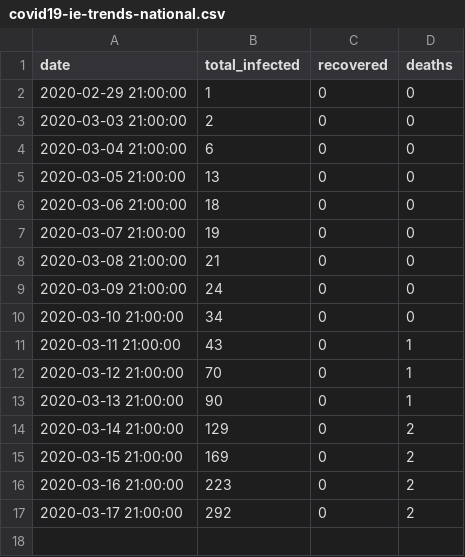
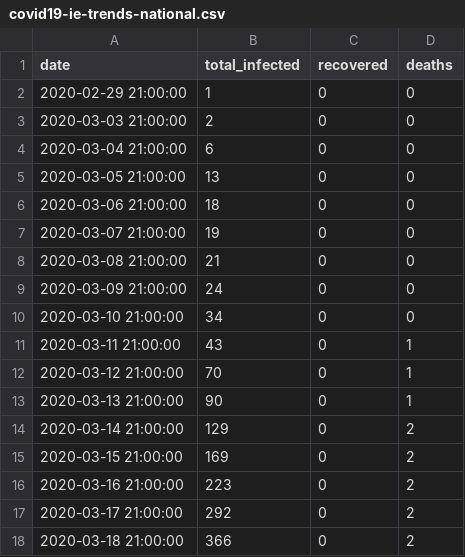
Before and after one commit to wpa/COVID-19, a CSV file: national-trend-data/covid19-ie-trends-national.csv, drawn as a sheet; the diff names each change by its address in the sheet, - before the commit and + after, or states it on an @@ line.

Commit message:
Update covid19-ie-trends-national.csv

```diff
--- a/national-trend-data/covid19-ie-trends-national.csv
+++ b/national-trend-data/covid19-ie-trends-national.csv
+row 18: 2020-03-18 21:00:00 | 366 | 0 | 2
```
